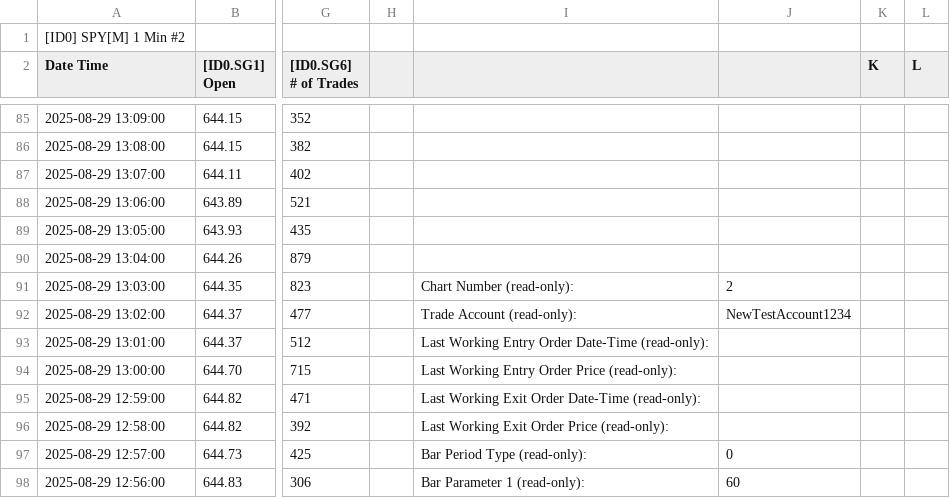
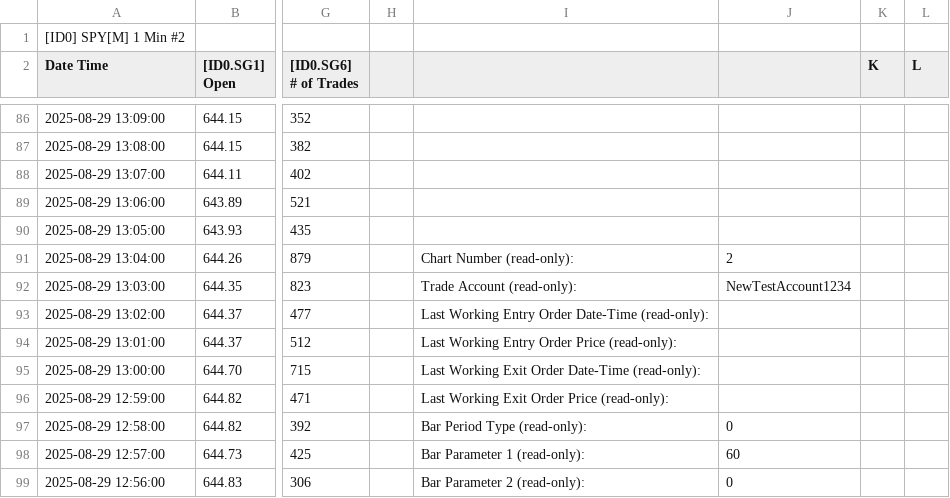
Before and after one commit to timbarber4/ETF-Feed, a TSV file: 1 min GEX.tsv, drawn as a sheet; only a part is shown, gaps mark what is left out; addresses are those after the commit; the diff covers the shown part only; the diff names each change by its address in the sheet, - before the commit and + after, or states it on an @@ line.

```diff
--- a/1 min GEX.tsv
+++ b/1 min GEX.tsv
-I91: (empty)
+I91: Chart Number (read-only):
-J91: (empty)
+J91: 2
-I92: Chart Number (read-only):
+I92: Trade Account (read-only):
-J92: 2
+J92: NewTestAccount1234
-I93: Trade Account (read-only):
+I93: Last Working Entry Order Date-Time (read-only):
-J93: NewTestAccount1234
+J93: (empty)
-I94: Last Working Entry Order Date-Time (read-only):
+I94: Last Working Entry Order Price (read-only):
-I95: Last Working Entry Order Price (read-only):
+I95: Last Working Exit Order Date-Time (read-only):
-I96: Last Working Exit Order Date-Time (read-only):
+I96: Last Working Exit Order Price (read-only):
-I97: Last Working Exit Order Price (read-only):
+I97: Bar Period Type (read-only):
-J97: (empty)
+J97: 0
-I98: Bar Period Type (read-only):
+I98: Bar Parameter 1 (read-only):
-J98: 0
+J98: 60
-I99: Bar Parameter 1 (read-only):
+I99: Bar Parameter 2 (read-only):
-J99: 60
+J99: 0
```
Also changed, not shown: 1 added row, 1 removed row and 67 edited cells elsewhere in this file, 30 min VIX Sept.tsv, 2 other files.
